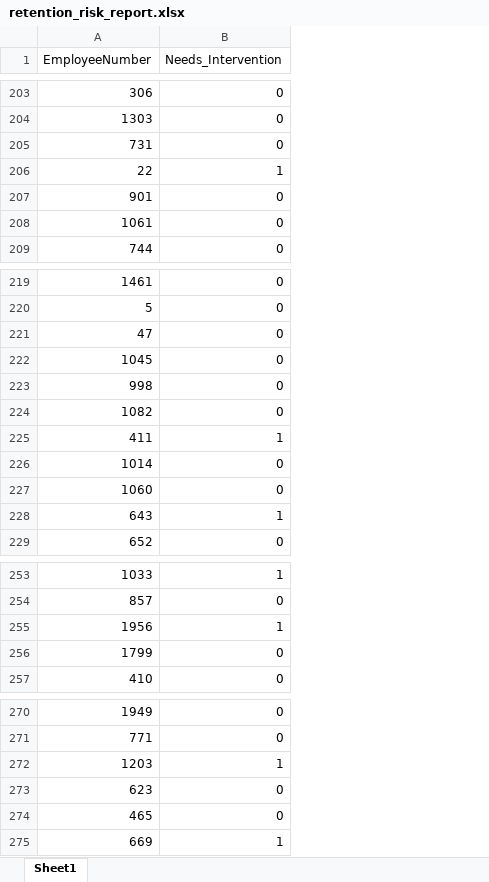
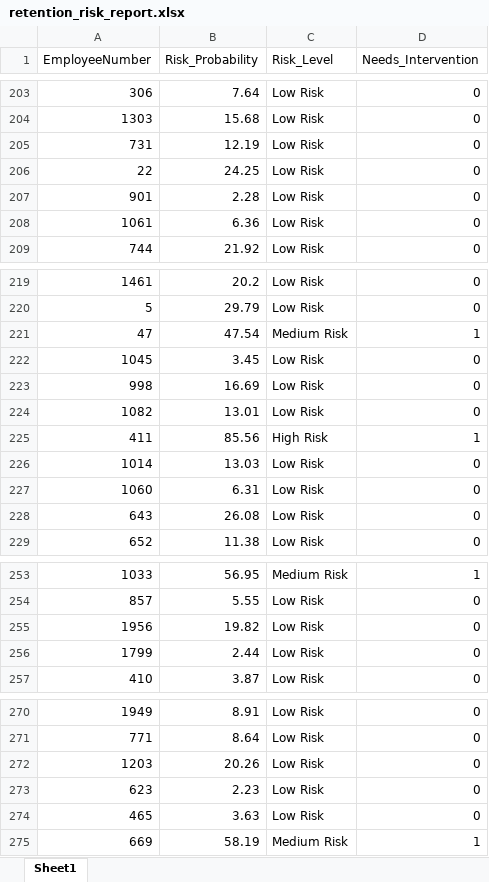
Before and after one commit to TanishaJain22/HR-Employee-Intervention-Predictor, an Excel workbook: retention_risk_report.xlsx, sheet Sheet1, drawn as a sheet; only a part is shown, gaps mark what is left out; values as stored, in another font and other column widths than the file's, no cell formats; addresses are those after the commit; the diff covers the shown part only; the diff names each change by its address in the sheet, - before the commit and + after, or states it on an @@ line.

Commit message:
HR Employee Flight Risk - Complete project

```diff
--- a/retention_risk_report.xlsx (sheet Sheet1)
+++ b/retention_risk_report.xlsx (sheet Sheet1)
+column B (Risk_Probability), rows 203-209: 7.64 | 15.68 | 12.19 | 24.25 | 2.28 | 6.36 | 21.92; rows 219-229: 20.2 | 29.79 | 47.54 | 3.45 | 16.69 | 13.01 | 85.56 | 13.03 | 6.31 | 26.08 | 11.38; rows 253-257: 56.95 | 5.55 | 19.82 | 2.44 | 3.87; rows 270-275: 8.91 | 8.64 | 20.26 | 2.23 | 3.63 | 58.19
+column C (Risk_Level), rows 203-209: all Low Risk; rows 219-229: Low Risk | Low Risk | Medium Risk | Low Risk | Low Risk | Low Risk | High Risk | Low Risk | Low Risk | Low Risk | Low Risk; rows 253-257: Medium Risk | Low Risk | Low Risk | Low Risk | Low Risk; rows 270-275: Low Risk | Low Risk | Low Risk | Low Risk | Low Risk | Medium Risk
-D206 (Needs_Intervention): 1
+D206 (Needs_Intervention): 0
-D221 (Needs_Intervention): 0
+D221 (Needs_Intervention): 1
-D228 (Needs_Intervention): 1
+D228 (Needs_Intervention): 0
-D255 (Needs_Intervention): 1
+D255 (Needs_Intervention): 0
-D272 (Needs_Intervention): 1
+D272 (Needs_Intervention): 0
```
Also changed, not shown: 11 edited cells elsewhere in this sheet, cell formats, 5 other files.
